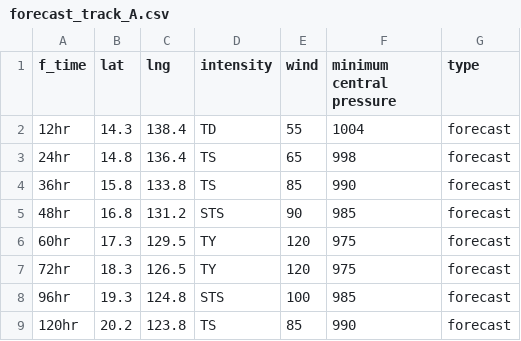
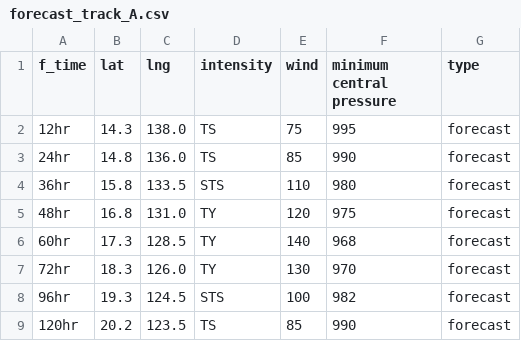
Before and after one commit to zax41006-bot/MMC-TC-GIS, a CSV file: forecast_track_A.csv, drawn as a sheet.

Commit message:
Update forecast_track_A.csv

```diff
--- a/forecast_track_A.csv
+++ b/forecast_track_A.csv
@@ -1,9 +1,9 @@
 f_time,lat,lng,intensity,wind,minimum central pressure,type
-12hr,14.3,138.4,TD,55,1004,forecast
-24hr,14.8,136.4,TS,65,998,forecast
-36hr,15.8,133.8,TS,85,990,forecast
-48hr,16.8,131.2,STS,90,985,forecast
-60hr,17.3,129.5,TY,120,975,forecast
-72hr,18.3,126.5,TY,120,975,forecast
-96hr,19.3,124.8,STS,100,985,forecast
-120hr,20.2,123.8,TS,85,990,forecast
+12hr,14.3,138.0,TS,75,995,forecast
+24hr,14.8,136.0,TS,85,990,forecast
+36hr,15.8,133.5,STS,110,980,forecast
+48hr,16.8,131.0,TY,120,975,forecast
+60hr,17.3,128.5,TY,140,968,forecast
+72hr,18.3,126.0,TY,130,970,forecast
+96hr,19.3,124.5,STS,100,982,forecast
+120hr,20.2,123.5,TS,85,990,forecast
```
